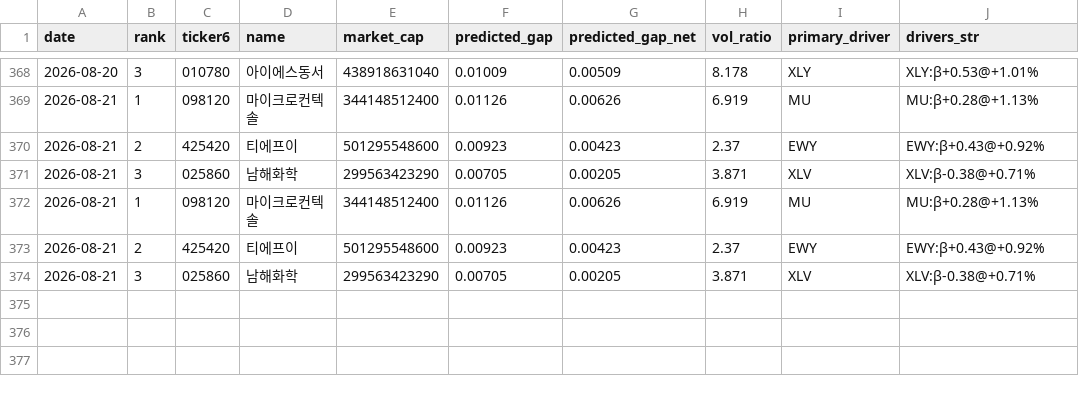
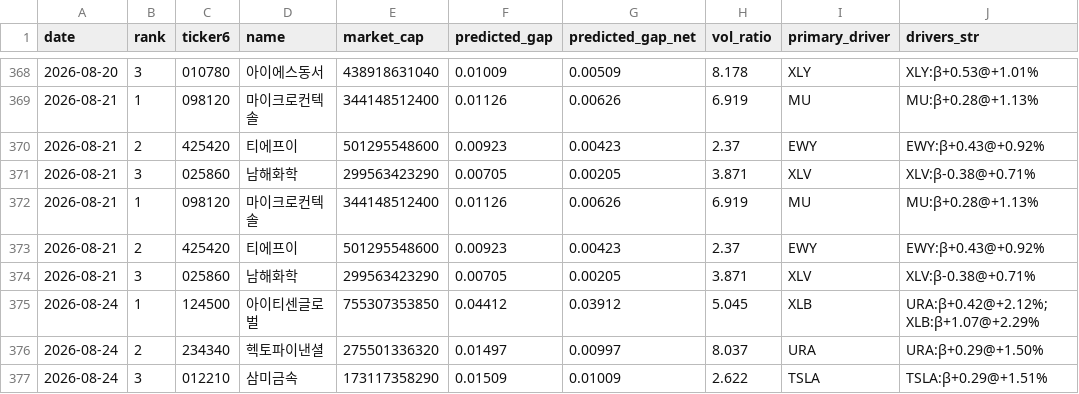
Before and after one commit to melingo-o/danta-screener, a CSV file: data/journal/picks.csv, drawn as a sheet; only a part is shown, gaps mark what is left out.

```diff
--- a/data/journal/picks.csv
+++ b/data/journal/picks.csv
@@ -374 +374,4 @@
 2026-08-21,3,025860,남해화학,299563423290,0.00705,0.00205,3.871,XLV,XLV:β-0.38@+0.71%
+2026-08-24,1,124500,아이티센글로벌,755307353850,0.04412,0.03912,5.045,XLB,URA:β+0.42@+2.12%; XLB:β+1.07@+2.29%
+2026-08-24,2,234340,헥토파이낸셜,275501336320,0.01497,0.00997,8.037,URA,URA:β+0.29@+1.50%
+2026-08-24,3,012210,삼미금속,173117358290,0.01509,0.01009,2.622,TSLA,TSLA:β+0.29@+1.51%
```
Also changed, not shown: data/daily_indicators.csv, data/picking_universe.csv, 1 other file.
